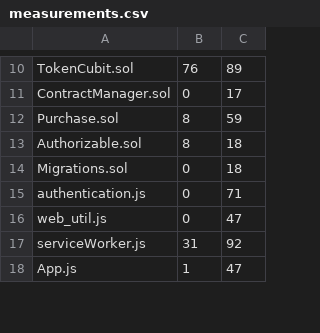
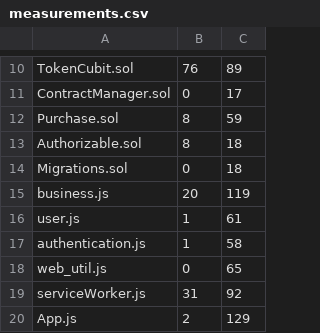
Before and after one commit to 8LabSolutions/Soldino, a CSV file: script/ccr/measurements.csv, drawn as a sheet; only a part is shown, gaps mark what is left out; the diff covers the shown part only.

```diff
--- a/script/ccr/measurements.csv
+++ b/script/ccr/measurements.csv
@@ -14,5 +14,7 @@ Authorizable.sol,8,18
 Migrations.sol,0,18
-authentication.js,0,71
-web_util.js,0,47
+business.js,20,119
+user.js,1,61
+authentication.js,1,58
+web_util.js,0,65
 serviceWorker.js,31,92
-App.js,1,47
+App.js,2,129
```
Also changed, not shown: 3 added rows and 23 edited cells elsewhere in this file, 2 other files.
